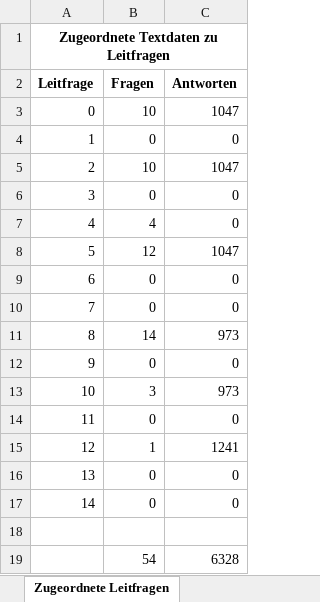
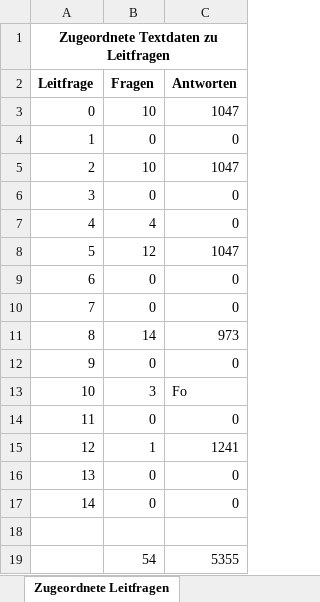
Before and after one commit to thomasianwieling/Anforderungen-von-Privatpersonen-f-rden-Kauf-eines-Elektrofahrzeugs, an Excel workbook: Daten/Analysierte_Textdaten/Resultate Zusammengefasst.xlsx, sheet Zugeordnete Leitfragen, drawn as a sheet; values as stored, in another font and other column widths than the file's, no borders; the diff names each change by its address in the sheet, - before the commit and + after, or states it on an @@ line.

```diff
--- a/Daten/Analysierte_Textdaten/Resultate Zusammengefasst.xlsx (sheet Zugeordnete Leitfragen)
+++ b/Daten/Analysierte_Textdaten/Resultate Zusammengefasst.xlsx (sheet Zugeordnete Leitfragen)
-C13 (Antworten): 973
+C13 (Antworten): Fo
-C19 (Antworten): 6328
+C19 (Antworten): 5355
```
Also changed, not shown: sheet Zugeordnet vs Extrahiert, charts or pictures, Daten/Analysierte_Textdaten/Textdaten_zugeordnet/Leitfrage0.xlsx, Daten/Analysierte_Textdaten/Textdaten_zugeordnet/Leitfrage5.xlsx, 1 other file.
